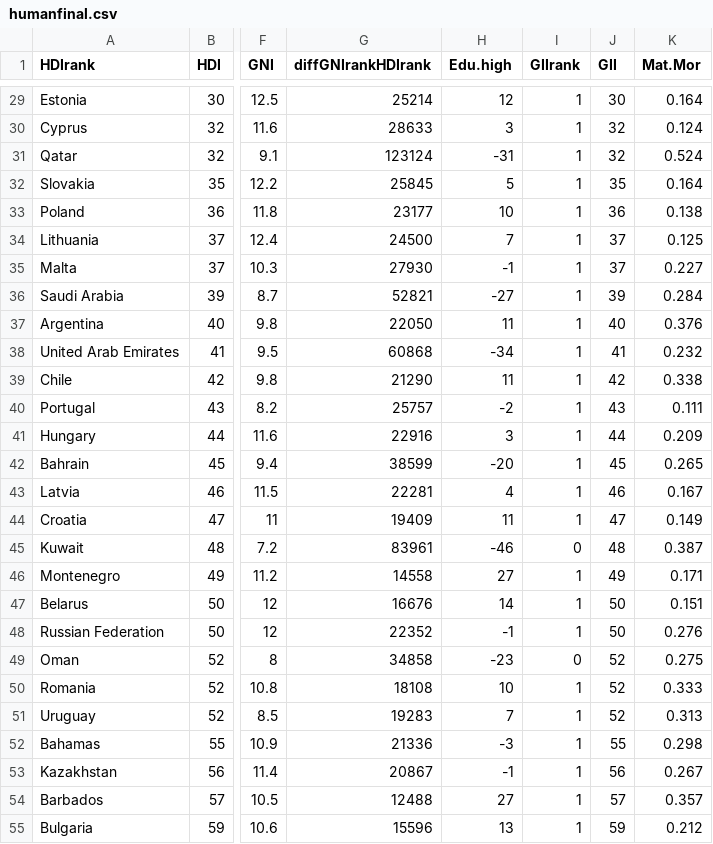
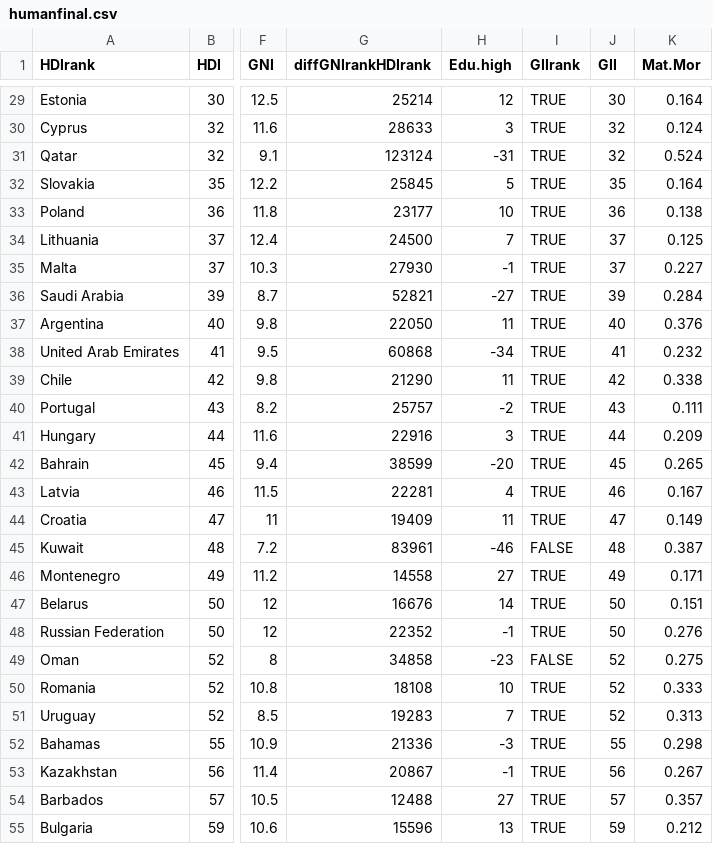
Before and after one commit to anorring/IODS-final, a CSV file: humanfinal.csv, drawn as a sheet; only a part is shown, gaps mark what is left out; the diff covers the shown part only; the diff names each change by its address in the sheet, - before the commit and + after, or states it on an @@ line.

```diff
--- a/humanfinal.csv
+++ b/humanfinal.csv
-I29:I44 (GIIrank): 1
+I29:I44 (GIIrank): TRUE
-I45 (GIIrank): 0
+I45 (GIIrank): FALSE
-I46:I48 (GIIrank): 1
+I46:I48 (GIIrank): TRUE
-I49 (GIIrank): 0
+I49 (GIIrank): FALSE
-I50:I55 (GIIrank): 1
+I50:I55 (GIIrank): TRUE
```
Also changed, not shown: 128 edited cells elsewhere in this file, 3 other files.
